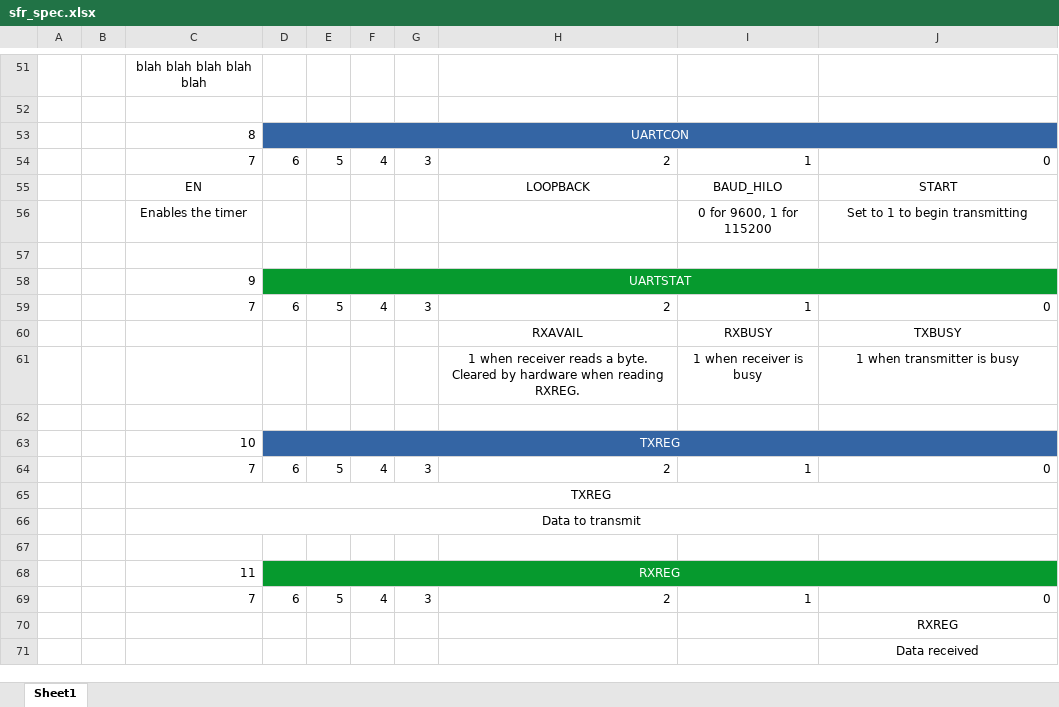
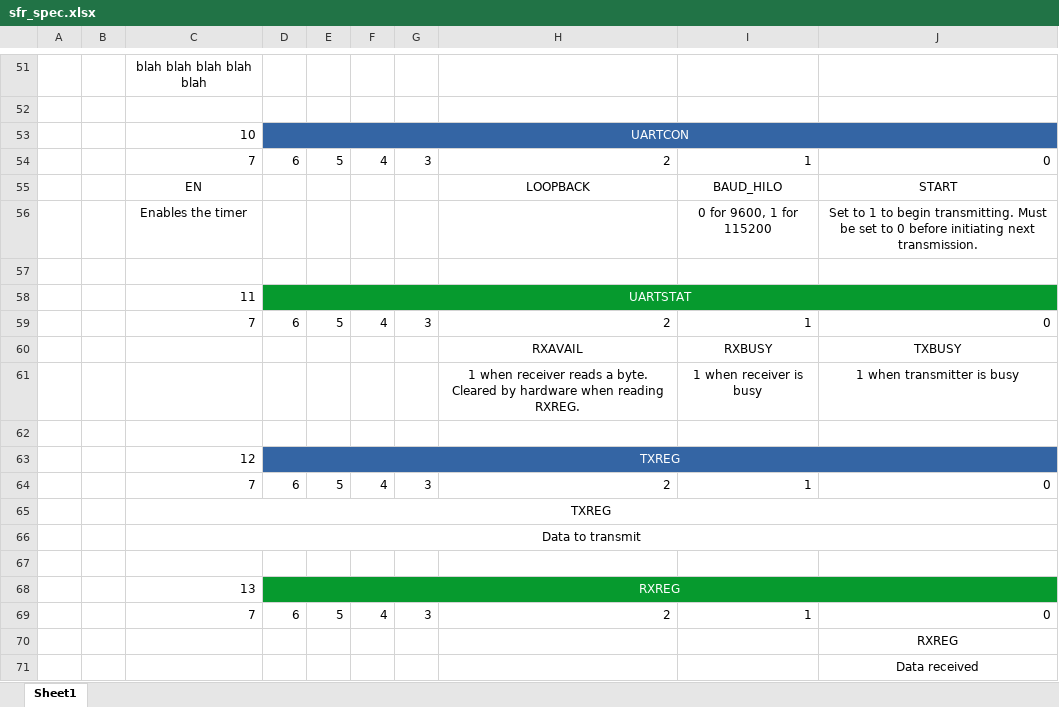
Before and after one commit to samrosenfield22/boardinator, an Excel workbook: docs/sfr_spec.xlsx, sheet Sheet1, drawn as a sheet; only a part is shown, gaps mark what is left out; values as stored, in another font and other column widths than the file's, no borders; the diff names each change by its address in the sheet, - before the commit and + after, or states it on an @@ line.

```diff
--- a/docs/sfr_spec.xlsx (sheet Sheet1)
+++ b/docs/sfr_spec.xlsx (sheet Sheet1)
-C53: 8
+C53: 10
-J56: …to begin transmitting
+J56: …to begin transmitting. Must be set to 0 before initiating next transmission.
-C58: 9
+C58: 11
-C63: 10
+C63: 12
-C68: 11
+C68: 13
```
Also changed, not shown: docs/sfr_calculators.xlsx, 5 other files.
